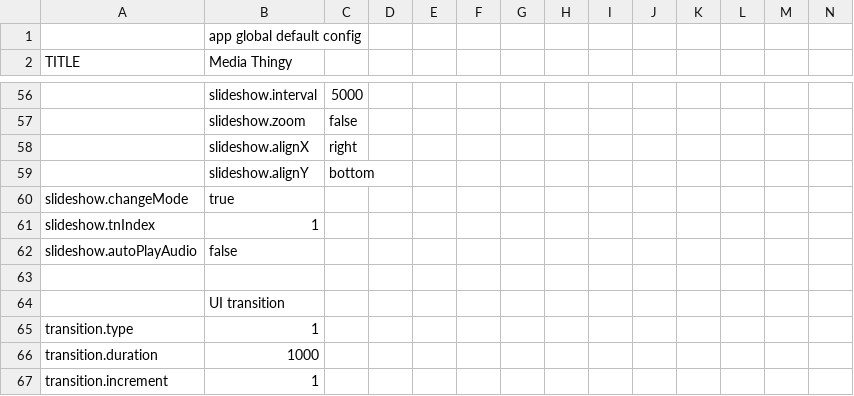
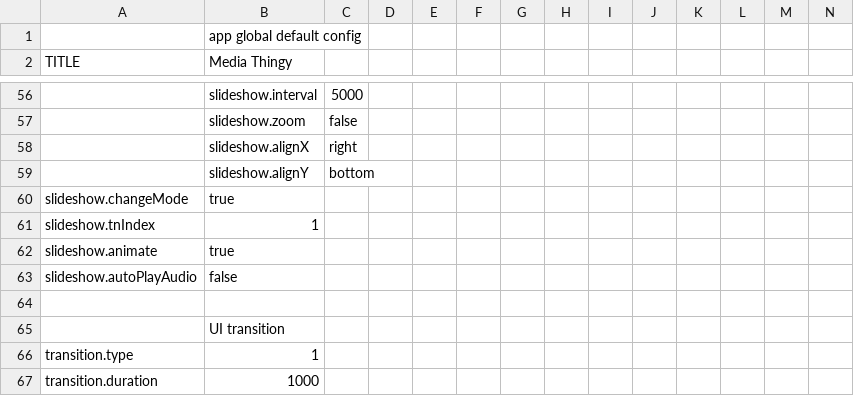
Before and after one commit to araynaud/.mt, a CSV file: config/.config.csv, drawn as a sheet; only a part is shown, gaps mark what is left out; the shorter side is filled out with more unchanged rows; rows hold the shown columns only; the diff names each change by its address in the sheet, - before the commit and + after, or states it on an @@ line.

Commit message:
slideshow animate image, fit keep ratio

```diff
--- a/config/.config.csv
+++ b/config/.config.csv
+row 62: slideshow.animate | true
```
Also changed, not shown: 4 other files.
